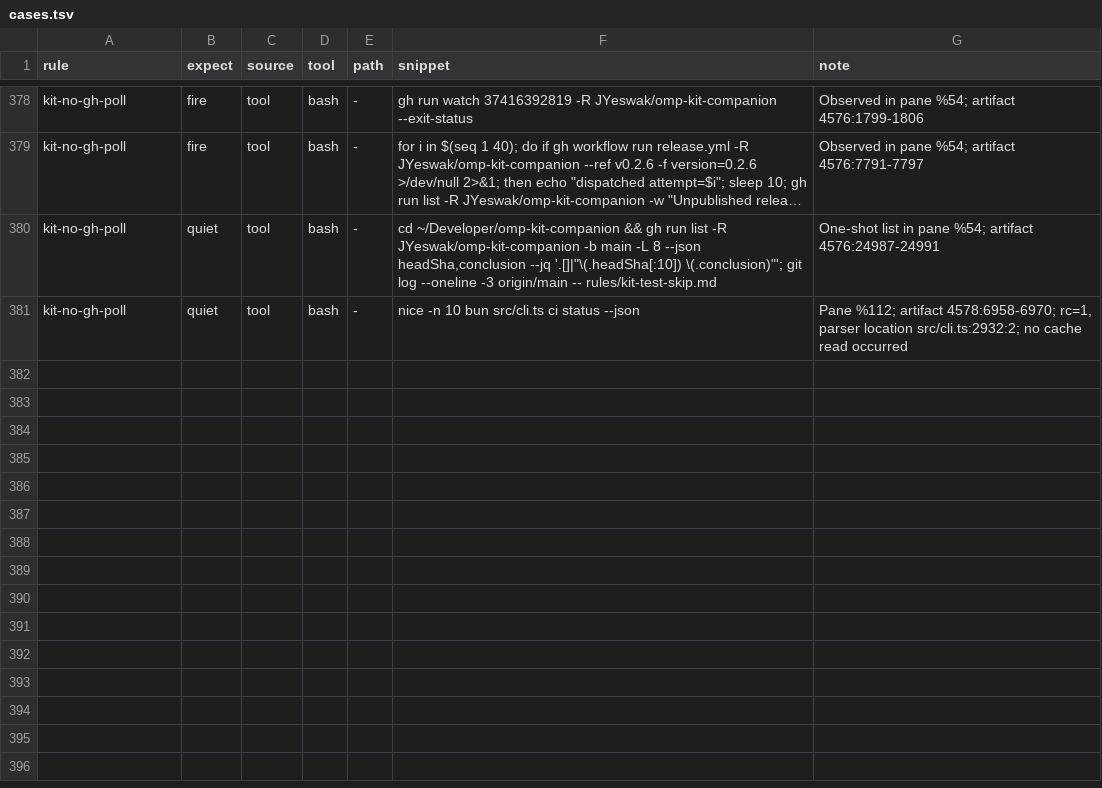
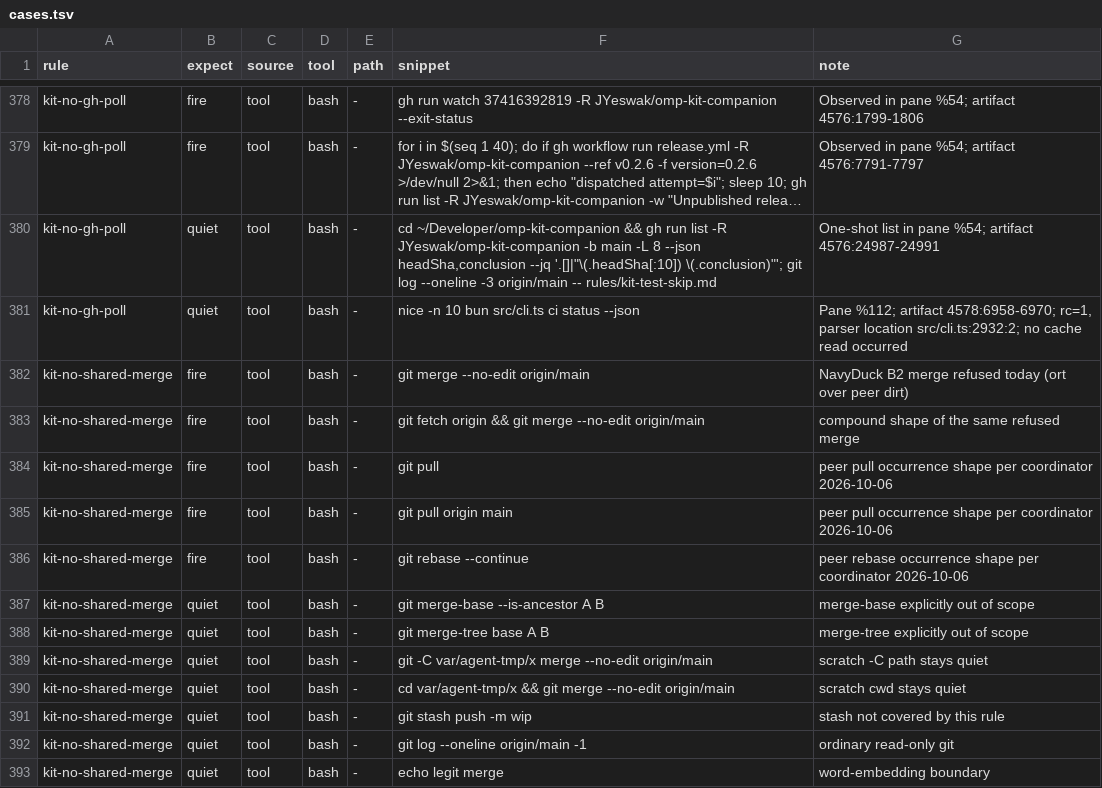
Before and after one commit to JYeswak/omp-kit-companion, a TSV file: cases/cases.tsv, drawn as a sheet; only a part is shown, gaps mark what is left out; long unchanged cells end in ….

```diff
--- a/cases/cases.tsv
+++ b/cases/cases.tsv
@@ -381 +381,13 @@ kit-no-gh-poll	quiet	tool	bash	-	cd ~/Developer/omp-kit-companion && gh run list
 kit-no-gh-poll	quiet	tool	bash	-	nice -n 10 bun src/cli.ts ci status --json	Pane %112; artifact 4578:6958-6970; rc=1, parser location src/cli.ts:2932:2; no cache read occurred
+kit-no-shared-merge	fire	tool	bash	-	git merge --no-edit origin/main	NavyDuck B2 merge refused today (ort over peer dirt)
+kit-no-shared-merge	fire	tool	bash	-	git fetch origin && git merge --no-edit origin/main	compound shape of the same refused merge
+kit-no-shared-merge	fire	tool	bash	-	git pull	peer pull occurrence shape per coordinator 2026-10-06
+kit-no-shared-merge	fire	tool	bash	-	git pull origin main	peer pull occurrence shape per coordinator 2026-10-06
+kit-no-shared-merge	fire	tool	bash	-	git rebase --continue	peer rebase occurrence shape per coordinator 2026-10-06
+kit-no-shared-merge	quiet	tool	bash	-	git merge-base --is-ancestor A B	merge-base explicitly out of scope
+kit-no-shared-merge	quiet	tool	bash	-	git merge-tree base A B	merge-tree explicitly out of scope
+kit-no-shared-merge	quiet	tool	bash	-	git -C var/agent-tmp/x merge --no-edit origin/main	scratch -C path stays quiet
+kit-no-shared-merge	quiet	tool	bash	-	cd var/agent-tmp/x && git merge --no-edit origin/main	scratch cwd stays quiet
+kit-no-shared-merge	quiet	tool	bash	-	git stash push -m wip	stash not covered by this rule
+kit-no-shared-merge	quiet	tool	bash	-	git log --oneline origin/main -1	ordinary read-only git
+kit-no-shared-merge	quiet	tool	bash	-	echo legit merge	word-embedding boundary
```
Also changed, not shown: 35 other files.
